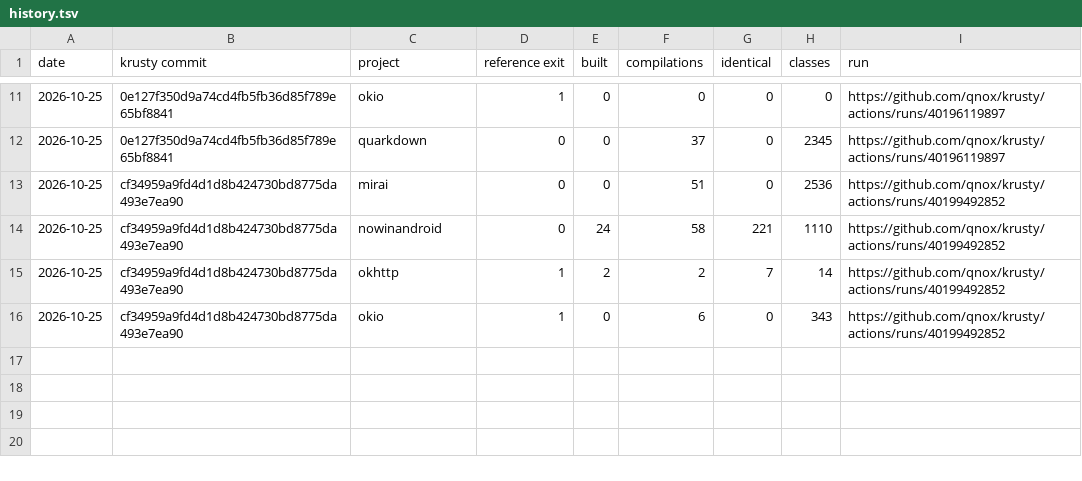
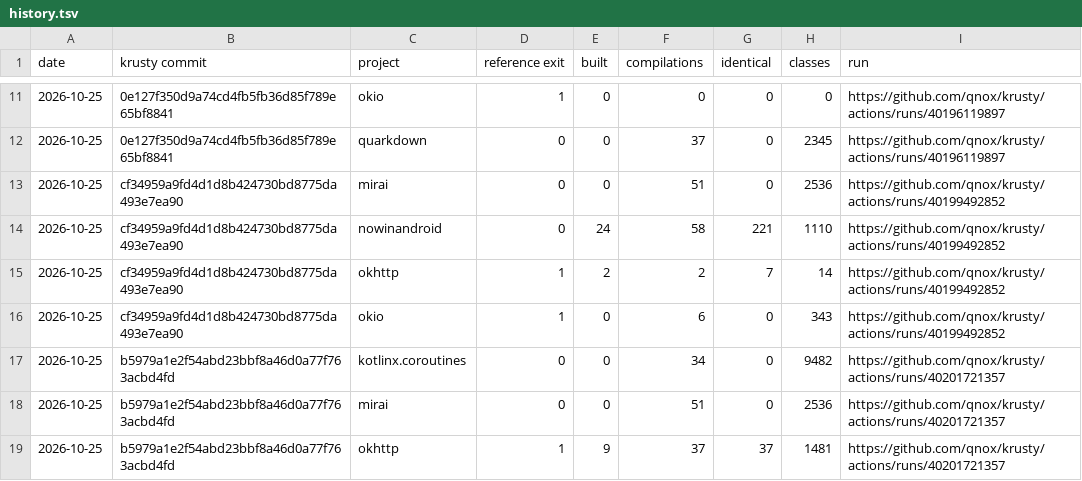
Before and after one commit to qnox/krusty, a TSV file: history.tsv, drawn as a sheet; only a part is shown, gaps mark what is left out.

```diff
--- a/history.tsv
+++ b/history.tsv
@@ -16 +16,4 @@ date	krusty commit	project	reference exit	built	compilations	identical	classes	r
 2026-10-25	cf34959a9fd4d1d8b424730bd8775da493e7ea90	okio	1	0	6	0	343	https://github.com/qnox/krusty/actions/runs/40199492852
+2026-10-25	b5979a1e2f54abd23bbf8a46d0a77f763acbd4fd	kotlinx.coroutines	0	0	34	0	9482	https://github.com/qnox/krusty/actions/runs/40201721357
+2026-10-25	b5979a1e2f54abd23bbf8a46d0a77f763acbd4fd	mirai	0	0	51	0	2536	https://github.com/qnox/krusty/actions/runs/40201721357
+2026-10-25	b5979a1e2f54abd23bbf8a46d0a77f763acbd4fd	okhttp	1	9	37	37	1481	https://github.com/qnox/krusty/actions/runs/40201721357
```
Also changed, not shown: projects/okhttp/okhttp.plugins.tsv, 6 other files.
